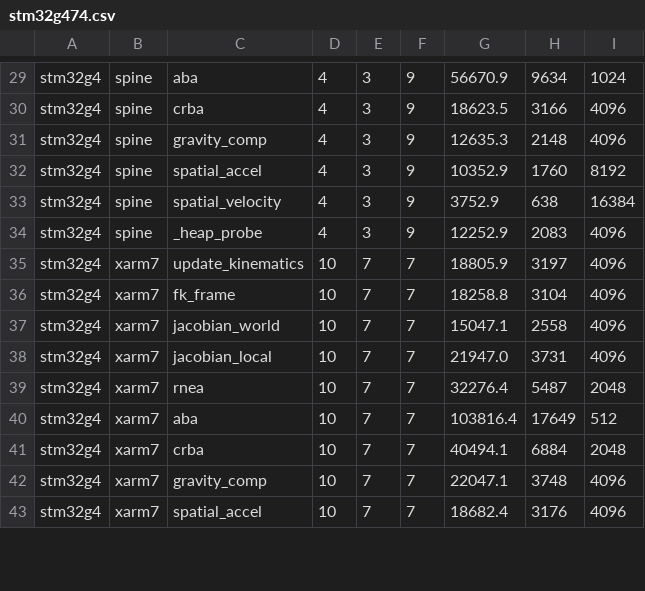
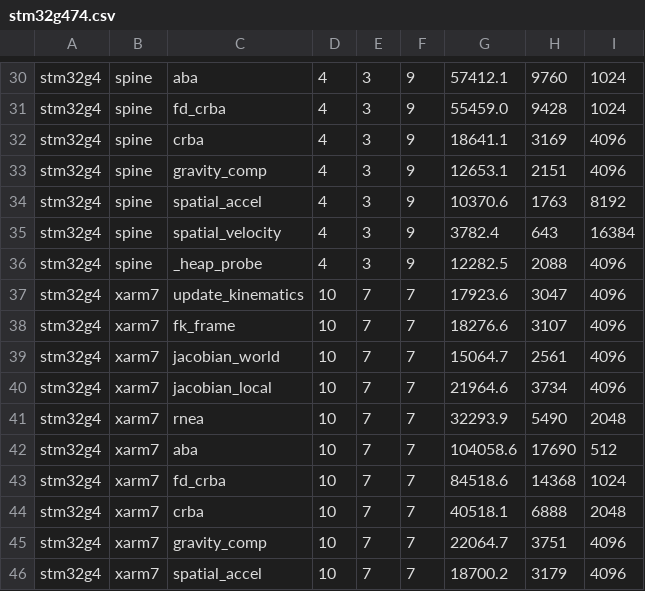
Before and after one commit to YueWang996/robot-dynamics-c, a CSV file: benchmark/results/stm32g474.csv, drawn as a sheet; only a part is shown, gaps mark what is left out; addresses are those after the commit; the diff covers the shown part only; the diff names each change by its address in the sheet, - before the commit and + after, or states it on an @@ line.

```diff
--- a/benchmark/results/stm32g474.csv
+++ b/benchmark/results/stm32g474.csv
-G30: 56670.9
+G30: 57412.1
-H30: 9634
+H30: 9760
+row 31: stm32g4 | spine | fd_crba | 4 | 3 | 9 | 55459.0 | 9428 | 1024
-G32: 18623.5
+G32: 18641.1
-H32: 3166
+H32: 3169
-G33: 12635.3
+G33: 12653.1
-H33: 2148
+H33: 2151
-G34: 10352.9
+G34: 10370.6
-H34: 1760
+H34: 1763
-G35: 3752.9
+G35: 3782.4
-H35: 638
+H35: 643
-G36: 12252.9
+G36: 12282.5
-H36: 2083
+H36: 2088
-G37: 18805.9
+G37: 17923.6
-H37: 3197
+H37: 3047
-G38: 18258.8
+G38: 18276.6
-H38: 3104
+H38: 3107
-G39: 15047.1
+G39: 15064.7
-H39: 2558
+H39: 2561
-G40: 21947.0
+G40: 21964.6
-H40: 3731
+H40: 3734
-G41: 32276.4
+G41: 32293.9
-H41: 5487
+H41: 5490
-G42: 103816.4
+G42: 104058.6
-H42: 17649
+H42: 17690
+row 43: stm32g4 | xarm7 | fd_crba | 10 | 7 | 7 | 84518.6 | 14368 | 1024
-G44: 40494.1
+G44: 40518.1
-H44: 6884
+H44: 6888
-G45: 22047.1
+G45: 22064.7
-H45: 3748
+H45: 3751
-G46: 18682.4
+G46: 18700.2
-H46: 3176
+H46: 3179
```
Also changed, not shown: 2 added rows and 56 edited cells elsewhere in this file, 3 other files.
